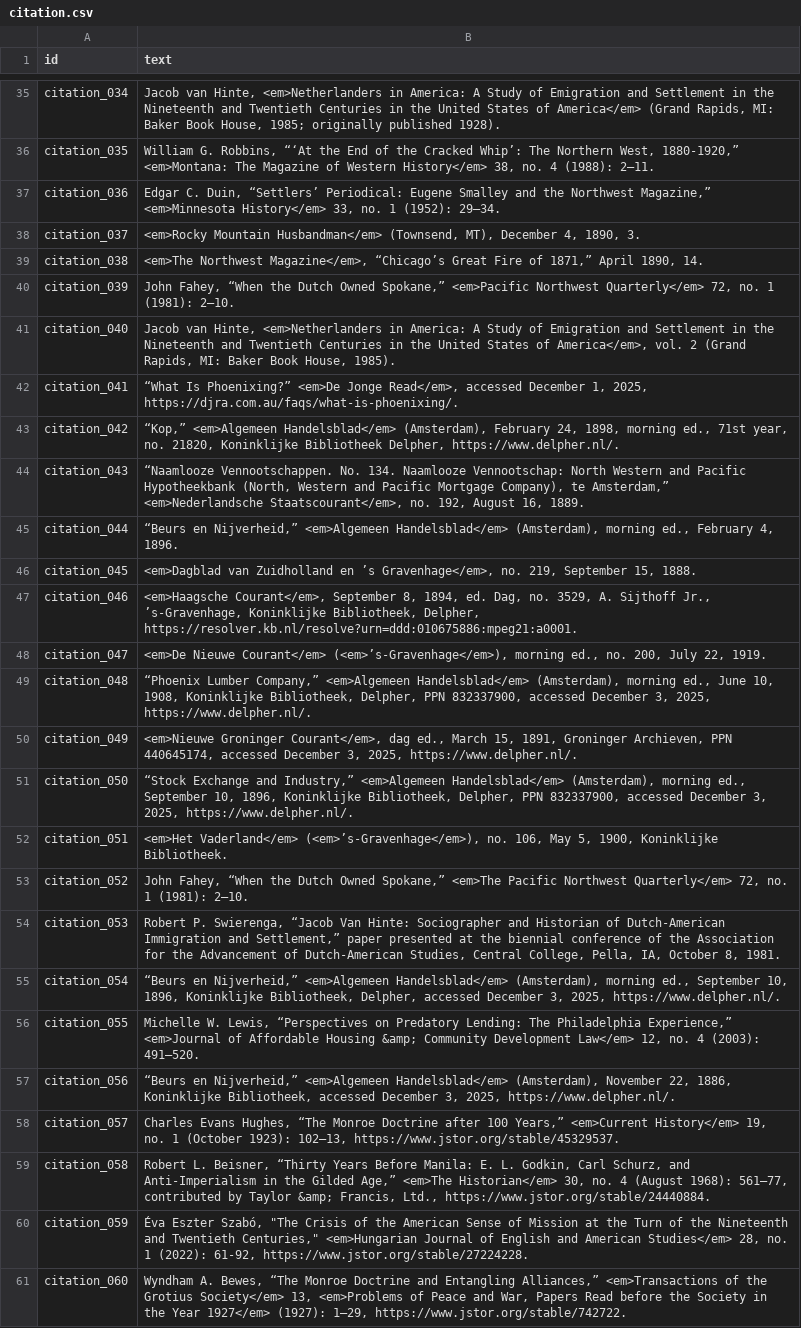
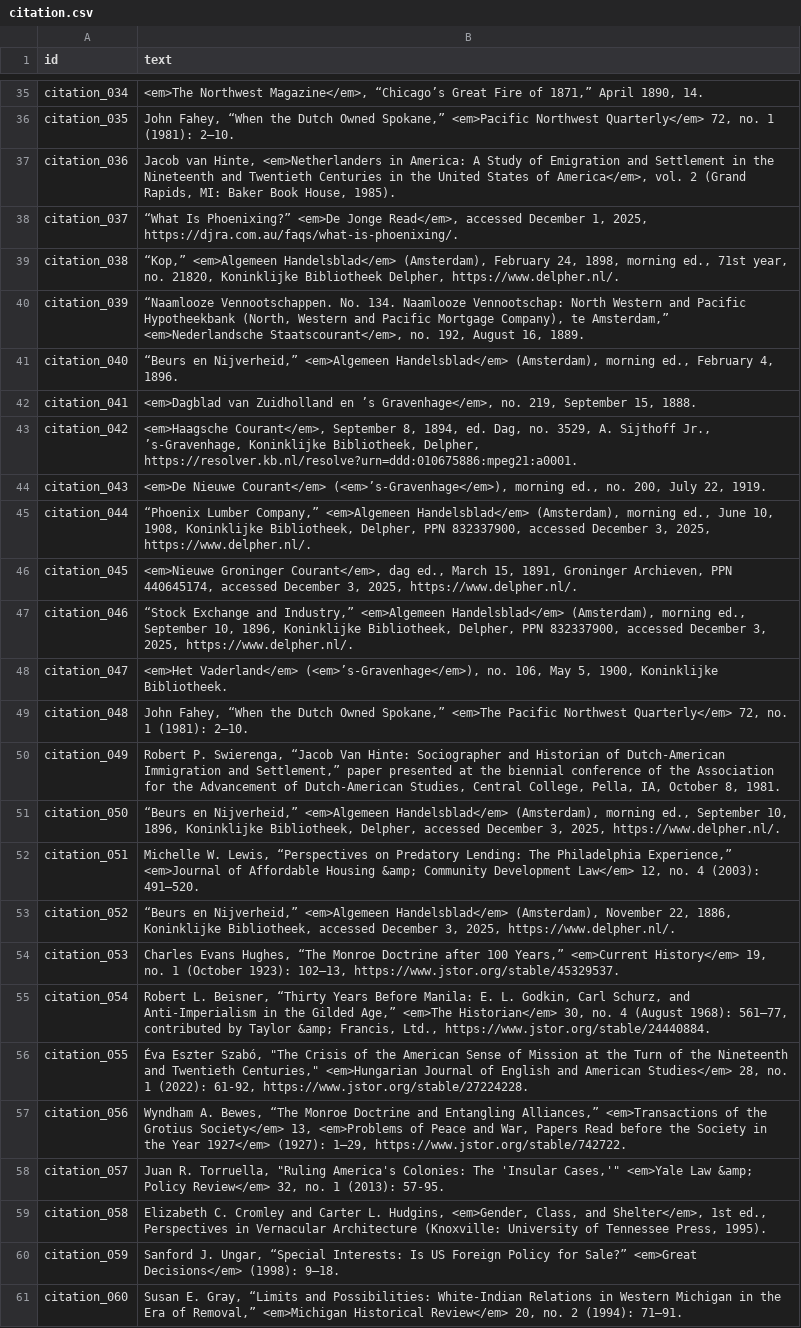
Before and after one commit to Scholarly-Projects/make_believe, a CSV file: _data/citation.csv, drawn as a sheet; only a part is shown, gaps mark what is left out; the diff covers the shown part only; the diff names each change by its address in the sheet, - before the commit and + after, or states it on an @@ line.

Commit message:
remove unneeded lit review and methodology elements

```diff
--- a/_data/citation.csv
+++ b/_data/citation.csv
-B35 (text): Jacob van Hinte, <em>Netherlanders in America: A Study of Emigration and Settlement in the Nineteenth and Twentieth Centuries in the United States of America</em> (Grand Rapids, MI: Baker Book House, 1985; originally published 1928).
+B35 (text): <em>The Northwest Magazine</em>, “Chicago’s Great Fire of 1871,” April 1890, 14.
-B36 (text): William G. Robbins, “‘At the End of the Cracked Whip’: The Northern West, 1880-1920,” <em>Montana: The Magazine of Western History</em> 38, no. 4 (1988): 2–11.
+B36 (text): John Fahey, “When the Dutch Owned Spokane,” <em>Pacific Northwest Quarterly</em> 72, no. 1 (1981): 2–10.
-B37 (text): Edgar C. Duin, “Settlers’ Periodical: Eugene Smalley and the Northwest Magazine,” <em>Minnesota History</em> 33, no. 1 (1952): 29–34.
+B37 (text): Jacob van Hinte, <em>Netherlanders in America: A Study of Emigration and Settlement in the Nineteenth and Twentieth Centuries in the United States of America</em>, vol. 2 (Grand Rapids, MI: Baker Book House, 1985).
-B38 (text): <em>Rocky Mountain Husbandman</em> (Townsend, MT), December 4, 1890, 3.
+B38 (text): “What Is Phoenixing?” <em>De Jonge Read</em>, accessed December 1, 2025, https://djra.com.au/faqs/what-is-phoenixing/.
-B39 (text): <em>The Northwest Magazine</em>, “Chicago’s Great Fire of 1871,” April 1890, 14.
+B39 (text): “Kop,” <em>Algemeen Handelsblad</em> (Amsterdam), February 24, 1898, morning ed., 71st year, no. 21820, Koninklijke Bibliotheek Delpher, https://www.delpher.nl/.
-B40 (text): John Fahey, “When the Dutch Owned Spokane,” <em>Pacific Northwest Quarterly</em> 72, no. 1 (1981): 2–10.
+B40 (text): “Naamlooze Vennootschappen. No. 134. Naamlooze Vennootschap: North Western and Pacific Hypotheekbank (North, Western and Pacific Mortgage Company), te Amsterdam,” <em>Nederlandsche Staatscourant</em>, no. 192, August 16, 1889.
-B41 (text): Jacob van Hinte, <em>Netherlanders in America: A Study of Emigration and Settlement in the Nineteenth and Twentieth Centuries in the United States of America</em>, vol. 2 (Grand Rapids, MI: Baker Book House, 1985).
+B41 (text): “Beurs en Nijverheid,” <em>Algemeen Handelsblad</em> (Amsterdam), morning ed., February 4, 1896.
-B42 (text): “What Is Phoenixing?” <em>De Jonge Read</em>, accessed December 1, 2025, https://djra.com.au/faqs/what-is-phoenixing/.
+B42 (text): <em>Dagblad van Zuidholland en ’s Gravenhage</em>, no. 219, September 15, 1888.
-B43 (text): “Kop,” <em>Algemeen Handelsblad</em> (Amsterdam), February 24, 1898, morning ed., 71st year, no. 21820, Koninklijke Bibliotheek Delpher, https://www.delpher.nl/.
+B43 (text): <em>Haagsche Courant</em>, September 8, 1894, ed. Dag, no. 3529, A. Sijthoff Jr., ’s-Gravenhage, Koninklijke Bibliotheek, Delpher, https://resolver.kb.nl/resolve?urn=ddd:010675886:mpeg21:a0001.
-B44 (text): “Naamlooze Vennootschappen. No. 134. Naamlooze Vennootschap: North Western and Pacific Hypotheekbank (North, Western and Pacific Mortgage Company), te Amsterdam,” <em>Nederlandsche Staatscourant</em>, no. 192, August 16, 1889.
+B44 (text): <em>De Nieuwe Courant</em> (<em>’s-Gravenhage</em>), morning ed., no. 200, July 22, 1919.
-B45 (text): “Beurs en Nijverheid,” <em>Algemeen Handelsblad</em> (Amsterdam), morning ed., February 4, 1896.
+B45 (text): “Phoenix Lumber Company,” <em>Algemeen Handelsblad</em> (Amsterdam), morning ed., June 10, 1908, Koninklijke Bibliotheek, Delpher, PPN 832337900, accessed December 3, 2025, https://www.delpher.nl/.
-B46 (text): <em>Dagblad van Zuidholland en ’s Gravenhage</em>, no. 219, September 15, 1888.
+B46 (text): <em>Nieuwe Groninger Courant</em>, dag ed., March 15, 1891, Groninger Archieven, PPN 440645174, accessed December 3, 2025, https://www.delpher.nl/.
-B47 (text): <em>Haagsche Courant</em>, September 8, 1894, ed. Dag, no. 3529, A. Sijthoff Jr., ’s-Gravenhage, Koninklijke Bibliotheek, Delpher, https://resolver.kb.nl/resolve?urn=ddd:010675886:mpeg21:a0001.
+B47 (text): “Stock Exchange and Industry,” <em>Algemeen Handelsblad</em> (Amsterdam), morning ed., September 10, 1896, Koninklijke Bibliotheek, Delpher, PPN 832337900, accessed December 3, 2025, https://www.delpher.nl/.
-B48 (text): <em>De Nieuwe Courant</em> (<em>’s-Gravenhage</em>), morning ed., no. 200, July 22, 1919.
+B48 (text): <em>Het Vaderland</em> (<em>’s-Gravenhage</em>), no. 106, May 5, 1900, Koninklijke Bibliotheek.
-B49 (text): “Phoenix Lumber Company,” <em>Algemeen Handelsblad</em> (Amsterdam), morning ed., June 10, 1908, Koninklijke Bibliotheek, Delpher, PPN 832337900, accessed December 3, 2025, https://www.delpher.nl/.
+B49 (text): John Fahey, “When the Dutch Owned Spokane,” <em>The Pacific Northwest Quarterly</em> 72, no. 1 (1981): 2–10.
-B50 (text): <em>Nieuwe Groninger Courant</em>, dag ed., March 15, 1891, Groninger Archieven, PPN 440645174, accessed December 3, 2025, https://www.delpher.nl/.
+B50 (text): Robert P. Swierenga, “Jacob Van Hinte: Sociographer and Historian of Dutch-American Immigration and Settlement,” paper presented at the biennial conference of the Association for the Advancement of Dutch-American Studies, Central College, Pella, IA, October 8, 1981.
-B51 (text): “Stock Exchange and Industry,” <em>Algemeen Handelsblad</em> (Amsterdam), morning ed., September 10, 1896, Koninklijke Bibliotheek, Delpher, PPN 832337900, accessed December…
+B51 (text): “Beurs en Nijverheid,” <em>Algemeen Handelsblad</em> (Amsterdam), morning ed., September 10, 1896, Koninklijke Bibliotheek, Delpher, accessed December…
-B52 (text): <em>Het Vaderland</em> (<em>’s-Gravenhage</em>), no. 106, May 5, 1900, Koninklijke Bibliotheek.
+B52 (text): Michelle W. Lewis, “Perspectives on Predatory Lending: The Philadelphia Experience,” <em>Journal of Affordable Housing &amp; Community Development Law</em> 12, no. 4 (2003): 491–520.
-B53 (text): John Fahey, “When the Dutch Owned Spokane,” <em>The Pacific Northwest Quarterly</em> 72, no. 1 (1981): 2–10.
+B53 (text): “Beurs en Nijverheid,” <em>Algemeen Handelsblad</em> (Amsterdam), November 22, 1886, Koninklijke Bibliotheek, accessed December 3, 2025, https://www.delpher.nl/.
-B54 (text): Robert P. Swierenga, “Jacob Van Hinte: Sociographer and Historian of Dutch-American Immigration and Settlement,” paper presented at the biennial conference of the Association for the Advancement of Dutch-American Studies, Central College, Pella, IA, October 8, 1981.
+B54 (text): Charles Evans Hughes, “The Monroe Doctrine after 100 Years,” <em>Current History</em> 19, no. 1 (October 1923): 102–13, https://www.jstor.org/stable/45329537.
-B55 (text): “Beurs en Nijverheid,” <em>Algemeen Handelsblad</em> (Amsterdam), morning ed., September 10, 1896, Koninklijke Bibliotheek, Delpher, accessed December 3, 2025, https://www.delpher.nl/.
+B55 (text): Robert L. Beisner, “Thirty Years Before Manila: E. L. Godkin, Carl Schurz, and Anti-Imperialism in the Gilded Age,” <em>The Historian</em> 30, no. 4 (August 1968): 561–77, contributed by Taylor &amp; Francis, Ltd., https://www.jstor.org/stable/24440884.
-B56 (text): Michelle W. Lewis, “Perspectives on Predatory Lending: The Philadelphia Experience,” <em>Journal of Affordable Housing &amp; Community Development Law</em> 12, no. 4 (2003): 491–520.
+B56 (text): Éva Eszter Szabó, "The Crisis of the American Sense of Mission at the Turn of the Nineteenth and Twentieth Centuries," <em>Hungarian Journal of English and American Studies</em> 28, no. 1 (2022): 61-92, https://www.jstor.org/stable/27224228.
-B57 (text): “Beurs en Nijverheid,” <em>Algemeen Handelsblad</em> (Amsterdam), November 22, 1886, Koninklijke Bibliotheek, accessed December 3, 2025, https://www.delpher.nl/.
+B57 (text): Wyndham A. Bewes, “The Monroe Doctrine and Entangling Alliances,” <em>Transactions of the Grotius Society</em> 13, <em>Problems of Peace and War, Papers Read before the Society in the Year 1927</em> (1927): 1–29, https://www.jstor.org/stable/742722.
-B58 (text): Charles Evans Hughes, “The Monroe Doctrine after 100 Years,” <em>Current History</em> 19, no. 1 (October 1923): 102–13, https://www.jstor.org/stable/45329537.
+B58 (text): Juan R. Torruella, "Ruling America's Colonies: The 'Insular Cases,'" <em>Yale Law &amp; Policy Review</em> 32, no. 1 (2013): 57-95.
-B59 (text): Robert L. Beisner, “Thirty Years Before Manila: E. L. Godkin, Carl Schurz, and Anti-Imperialism in the Gilded Age,” <em>The Historian</em> 30, no. 4 (August 1968): 561–77, contributed by Taylor &amp; Francis, Ltd., https://www.jstor.org/stable/24440884.
+B59 (text): Elizabeth C. Cromley and Carter L. Hudgins, <em>Gender, Class, and Shelter</em>, 1st ed., Perspectives in Vernacular Architecture (Knoxville: University of Tennessee Press, 1995).
-B60 (text): Éva Eszter Szabó, "The Crisis of the American Sense of Mission at the Turn of the Nineteenth and Twentieth Centuries," <em>Hungarian Journal of English and American Studies</em> 28, no. 1 (2022): 61-92, https://www.jstor.org/stable/27224228.
+B60 (text): Sanford J. Ungar, “Special Interests: Is US Foreign Policy for Sale?” <em>Great Decisions</em> (1998): 9–18.
-B61 (text): Wyndham A. Bewes, “The Monroe Doctrine and Entangling Alliances,” <em>Transactions of the Grotius Society</em> 13, <em>Problems of Peace and War, Papers Read before the Society in the Year 1927</em> (1927): 1–29, https://www.jstor.org/stable/742722.
+B61 (text): Susan E. Gray, “Limits and Possibilities: White-Indian Relations in Western Michigan in the Era of Removal,” <em>Michigan Historical Review</em> 20, no. 2 (1994): 71–91.
```
Also changed, not shown: 4 removed rows and 134 edited cells elsewhere in this file, 5 other files.
